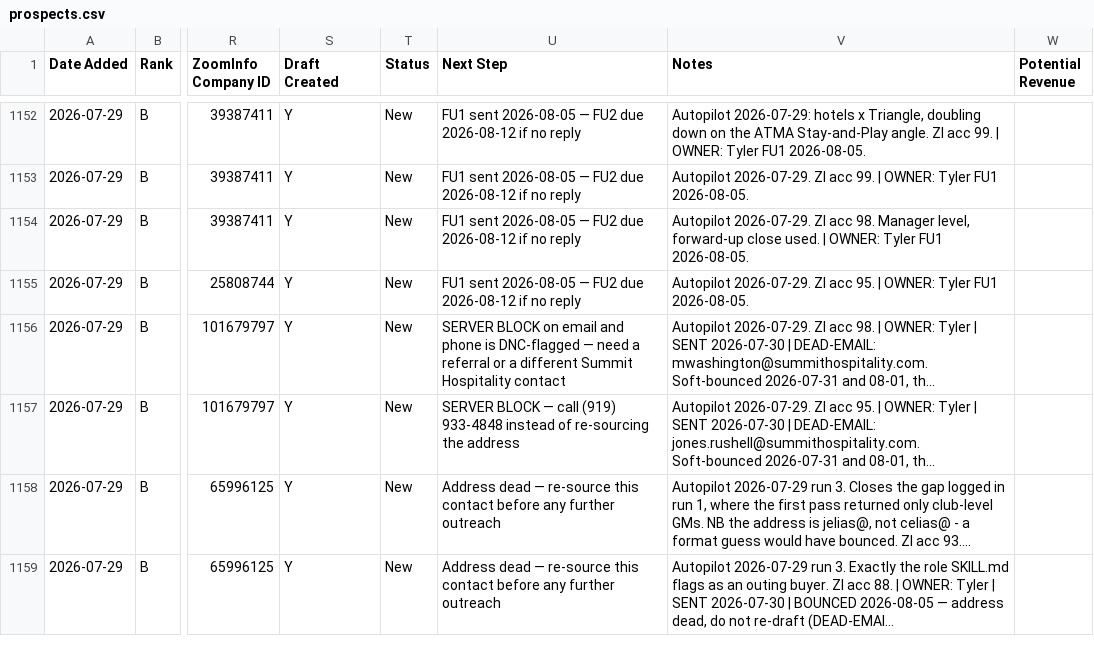
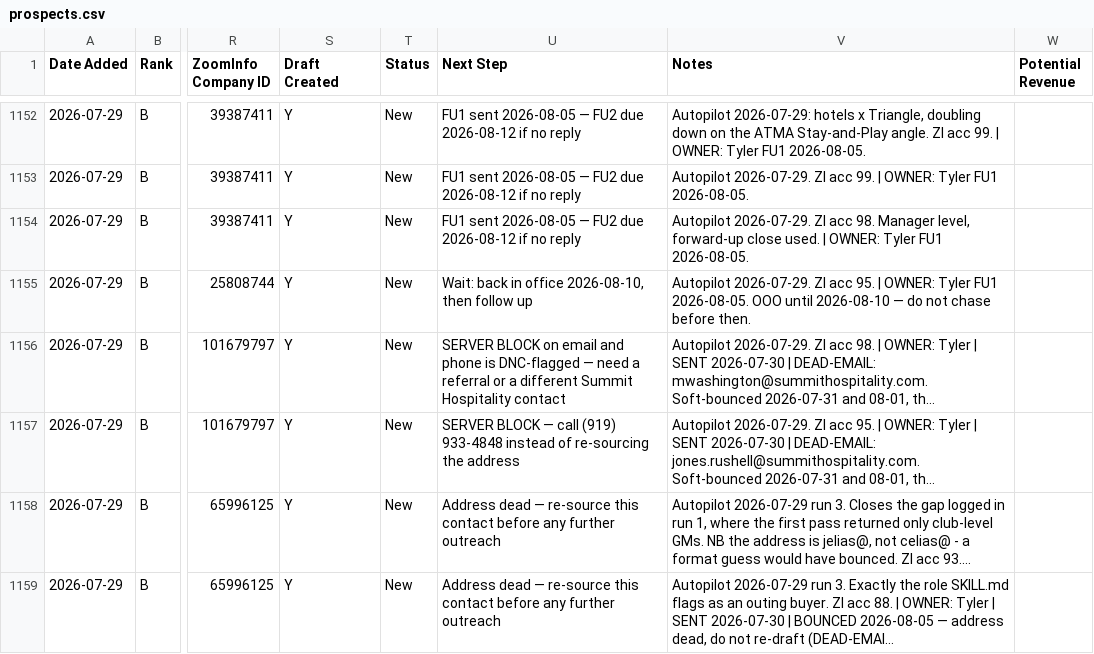
Before and after one commit to twbsportsguy/ClaudeCode, a CSV file: tracker/prospects.csv, drawn as a sheet; only a part is shown, gaps mark what is left out; long unchanged cells end in …; the diff covers the shown part only; the diff names each change by its address in the sheet, - before the commit and + after, or states it on an @@ line.

```diff
--- a/tracker/prospects.csv
+++ b/tracker/prospects.csv
-U1155 (Next Step): FU1 sent 2026-08-05 — FU2 due 2026-08-12 if no reply
+U1155 (Next Step): Wait: back in office 2026-08-10, then follow up
-V1155 (Notes): …FU1 2026-08-05.
+V1155 (Notes): …FU1 2026-08-05. OOO until 2026-08-10 — do not chase before then.
```
Also changed, not shown: 22 edited cells elsewhere in this file.
